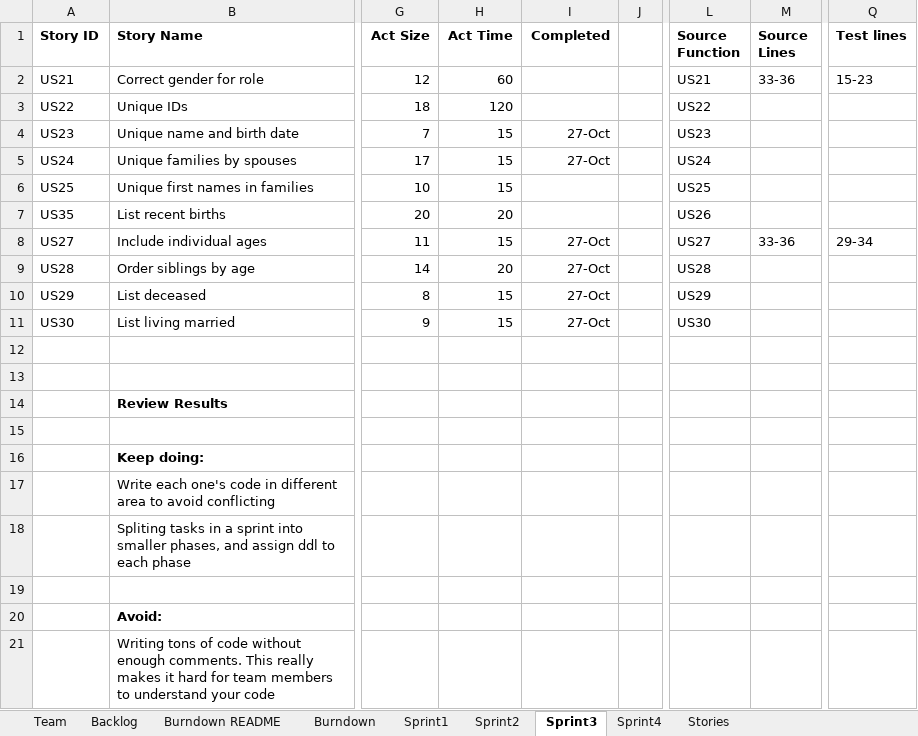
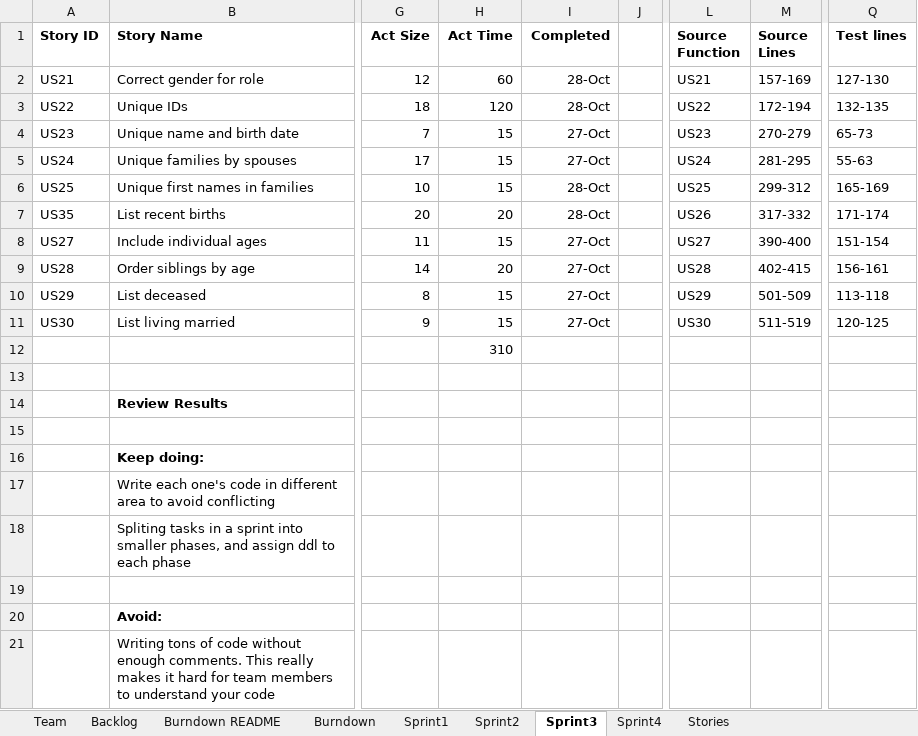
Before and after one commit to Kybeth/SSW555-GEDCOM-Develop-Team02, an Excel workbook: doc/Team2Report.xlsx, sheet Sprint3, drawn as a sheet; only a part is shown, gaps mark what is left out; values as stored, in another font and other column widths than the file's, no borders; the diff names each change by its address in the sheet, - before the commit and + after, or states it on an @@ line.

```diff
--- a/doc/Team2Report.xlsx (sheet Sprint3)
+++ b/doc/Team2Report.xlsx (sheet Sprint3)
-I2:I3 (Completed): (empty)
+I2:I3 (Completed): 28-Oct
-M2 (Source Lines): 33-36
+M2 (Source Lines): 157-169
-Q2 (Test lines): 15-23
+Q2 (Test lines): 127-130
-M3 (Source Lines): (empty)
+M3 (Source Lines): 172-194
-Q3 (Test lines): (empty)
+Q3 (Test lines): 132-135
-M4 (Source Lines): (empty)
+M4 (Source Lines): 270-279
-Q4 (Test lines): (empty)
+Q4 (Test lines): 65-73
-M5 (Source Lines): (empty)
+M5 (Source Lines): 281-295
-Q5 (Test lines): (empty)
+Q5 (Test lines): 55-63
-I6:I7 (Completed): (empty)
+I6:I7 (Completed): 28-Oct
-M6 (Source Lines): (empty)
+M6 (Source Lines): 299-312
-Q6 (Test lines): (empty)
+Q6 (Test lines): 165-169
-M7 (Source Lines): (empty)
+M7 (Source Lines): 317-332
-Q7 (Test lines): (empty)
+Q7 (Test lines): 171-174
-M8 (Source Lines): 33-36
+M8 (Source Lines): 390-400
-Q8 (Test lines): 29-34
+Q8 (Test lines): 151-154
-M9 (Source Lines): (empty)
+M9 (Source Lines): 402-415
-Q9 (Test lines): (empty)
+Q9 (Test lines): 156-161
-M10 (Source Lines): (empty)
+M10 (Source Lines): 501-509
-Q10 (Test lines): (empty)
+Q10 (Test lines): 113-118
-M11 (Source Lines): (empty)
+M11 (Source Lines): 511-519
-Q11 (Test lines): (empty)
+Q11 (Test lines): 120-125
-H12 (Act Time): (empty)
+H12 (Act Time): 310
```
Also changed, not shown: sheet Sprint4, sheet Burndown, 2 other files.
